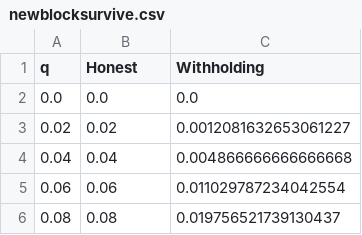
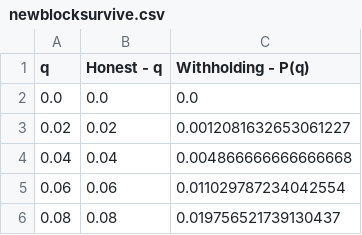
Before and after one commit to assafshomer/calc, a CSV file: Views/HTML/CSV/newblocksurvive.csv, drawn as a sheet; only a part is shown.

```diff
--- a/Views/HTML/CSV/newblocksurvive.csv
+++ b/Views/HTML/CSV/newblocksurvive.csv
@@ -1,2 +1,2 @@
-q	Honest	Withholding
+q	Honest - q	Withholding - P(q)
 0.0	0.0	0.0
```
Also changed, not shown: 6 other files.
